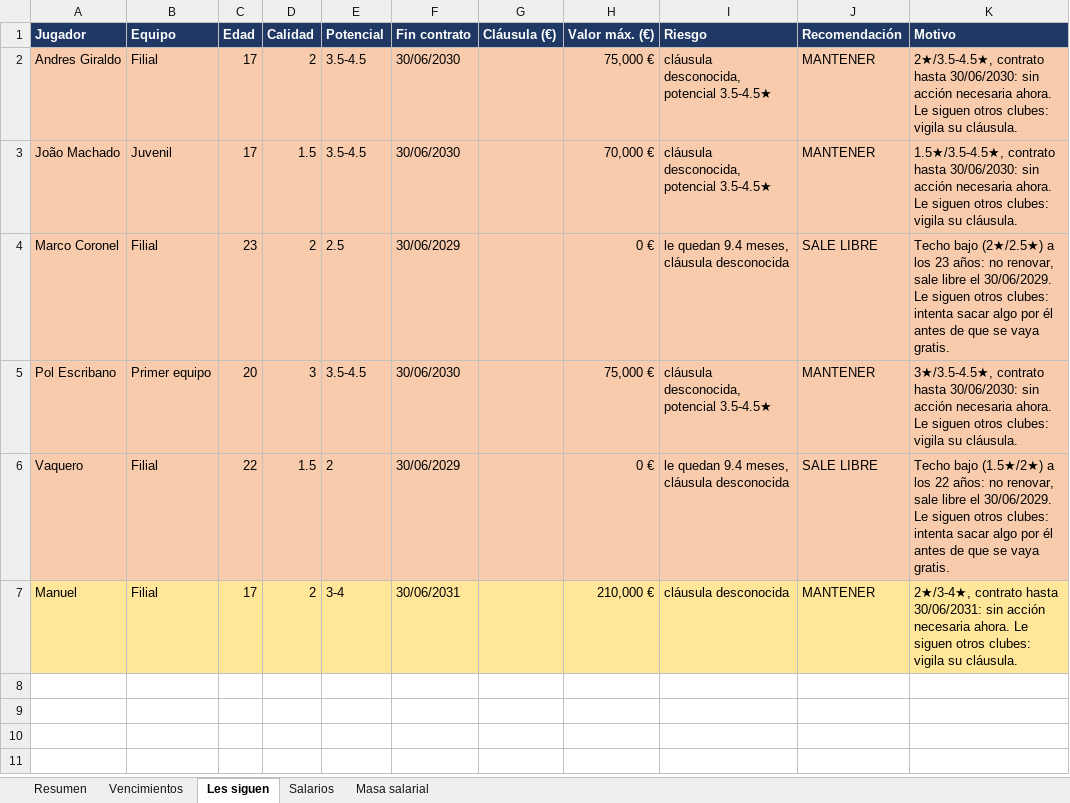
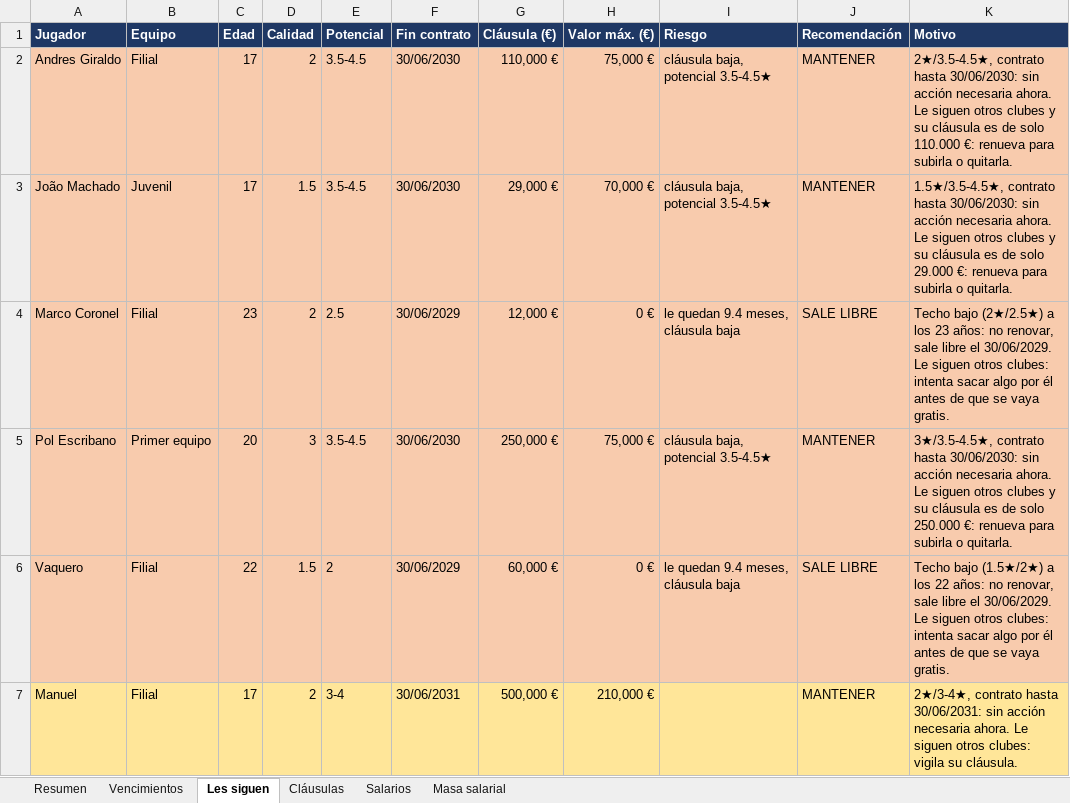
Before and after one commit to Antoniocapi/Antoniocapi, an Excel workbook: informes/2028-09-18_contratos.xlsx, sheet Les siguen, drawn as a sheet; values as stored, in another font and other column widths than the file's, no borders; the diff names each change by its address in the sheet, - before the commit and + after, or states it on an @@ line.

```diff
--- a/informes/2028-09-18_contratos.xlsx (sheet Les siguen)
+++ b/informes/2028-09-18_contratos.xlsx (sheet Les siguen)
+sheet tab: Cláusulas
-G2 (Cláusula (€)): (empty)
+G2 (Cláusula (€)): 110,000 €
-I2:I3 (Riesgo): cláusula desconocida, potencial 3.5-4.5★
+I2:I3 (Riesgo): cláusula baja, potencial 3.5-4.5★
-K2 (Motivo): …siguen otros clubes: vigila su cláusula.
+K2 (Motivo): …siguen otros clubes y su cláusula es de solo 110.000 €: renueva para subirla o quitarla.
-G3 (Cláusula (€)): (empty)
+G3 (Cláusula (€)): 29,000 €
-K3 (Motivo): …siguen otros clubes: vigila su cláusula.
+K3 (Motivo): …siguen otros clubes y su cláusula es de solo 29.000 €: renueva para subirla o quitarla.
-G4 (Cláusula (€)): (empty)
+G4 (Cláusula (€)): 12,000 €
-I4 (Riesgo): le quedan 9.4 meses, cláusula desconocida
+I4 (Riesgo): le quedan 9.4 meses, cláusula baja
-G5 (Cláusula (€)): (empty)
+G5 (Cláusula (€)): 250,000 €
-I5 (Riesgo): cláusula desconocida, potencial 3.5-4.5★
+I5 (Riesgo): cláusula baja, potencial 3.5-4.5★
-K5 (Motivo): …siguen otros clubes: vigila su cláusula.
+K5 (Motivo): …siguen otros clubes y su cláusula es de solo 250.000 €: renueva para subirla o quitarla.
-G6 (Cláusula (€)): (empty)
+G6 (Cláusula (€)): 60,000 €
-I6 (Riesgo): le quedan 9.4 meses, cláusula desconocida
+I6 (Riesgo): le quedan 9.4 meses, cláusula baja
-G7 (Cláusula (€)): (empty)
+G7 (Cláusula (€)): 500,000 €
-I7 (Riesgo): cláusula desconocida
+I7 (Riesgo): (empty)
```
Also changed, not shown: sheet Resumen, informes/2028-09-17_partidos.xlsx, informes/2028-09-18_cantera.xlsx, 16 other files.
